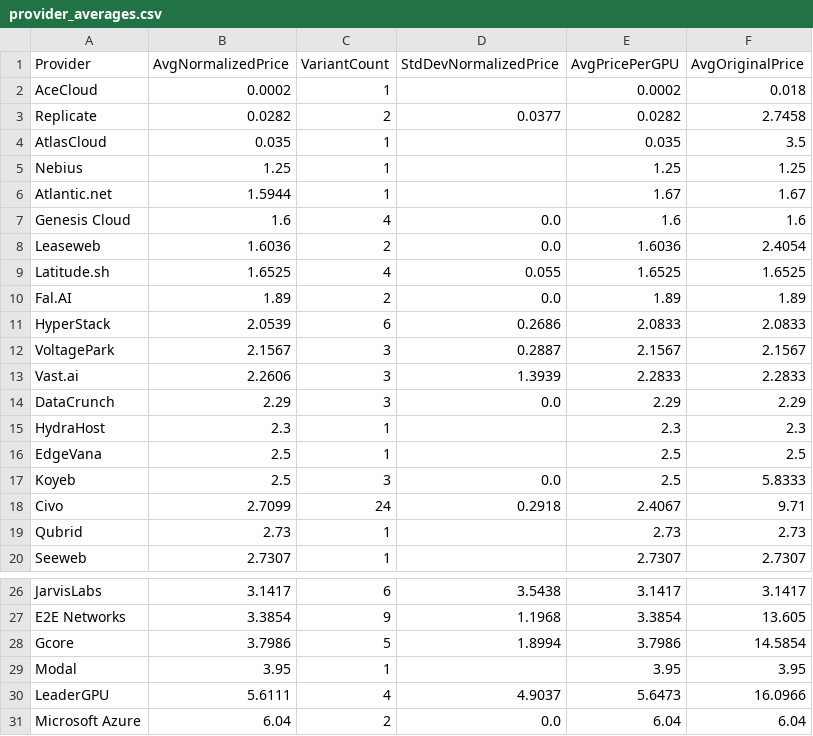
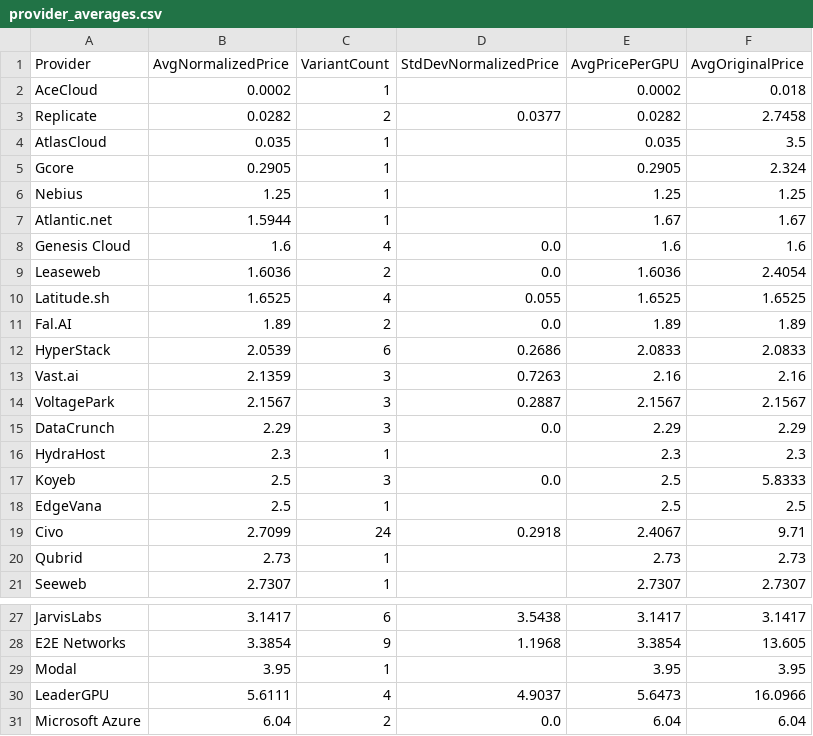
Before and after one commit to 0x0shephard/bot, a CSV file: provider_averages.csv, drawn as a sheet; only a part is shown, gaps mark what is left out.

```diff
--- a/provider_averages.csv
+++ b/provider_averages.csv
@@ -4,2 +4,3 @@ Replicate,0.0282,2,0.0377,0.0282,2.7458
 AtlasCloud,0.035,1,,0.035,3.5
+Gcore,0.2905,1,,0.2905,2.324
 Nebius,1.25,1,,1.25,1.25
@@ -11,8 +12,8 @@ Fal.AI,1.89,2,0.0,1.89,1.89
 HyperStack,2.0539,6,0.2686,2.0833,2.0833
+Vast.ai,2.1359,3,0.7263,2.16,2.16
 VoltagePark,2.1567,3,0.2887,2.1567,2.1567
-Vast.ai,2.2606,3,1.3939,2.2833,2.2833
 DataCrunch,2.29,3,0.0,2.29,2.29
 HydraHost,2.3,1,,2.3,2.3
+Koyeb,2.5,3,0.0,2.5,5.8333
 EdgeVana,2.5,1,,2.5,2.5
-Koyeb,2.5,3,0.0,2.5,5.8333
 Civo,2.7099,24,0.2918,2.4067,9.71
@@ -27,3 +28,2 @@ JarvisLabs,3.1417,6,3.5438,3.1417,3.1417
 E2E Networks,3.3854,9,1.1968,3.3854,13.605
-Gcore,3.7986,5,1.8994,3.7986,14.5854
 Modal,3.95,1,,3.95,3.95
```
Also changed, not shown: gpu_index_history.csv, gpu_prices_normalized.csv, 13 other files.
